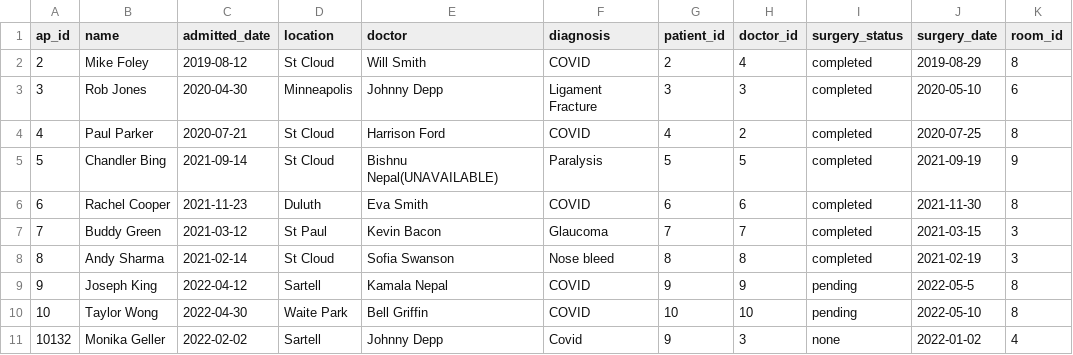
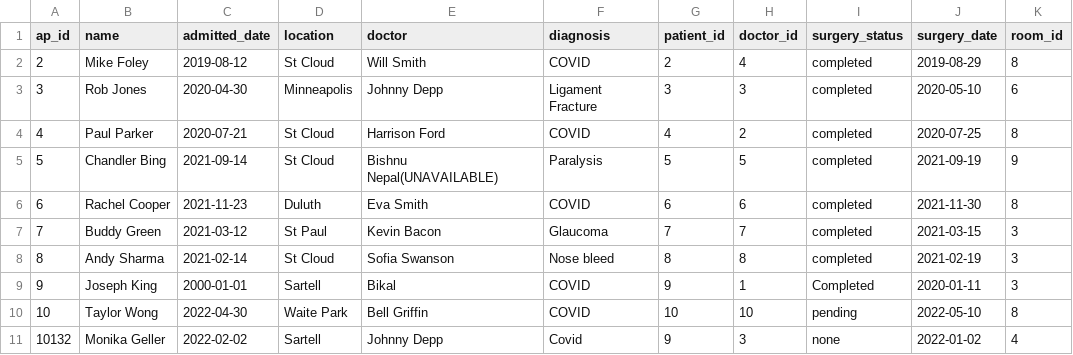
Before and after one commit to sidhu1397/csci610, a CSV file: admitted_patients.csv, drawn as a sheet.

```diff
--- a/admitted_patients.csv
+++ b/admitted_patients.csv
@@ -8,3 +8,3 @@ ap_id,name,admitted_date,location,doctor,diagnosis,patient_id,doctor_id,surgery_
 8,Andy Sharma,2021-02-14,St Cloud,Sofia Swanson,Nose bleed,8,8,completed,2021-02-19,3
-9,Joseph King,2022-04-12,Sartell,Kamala Nepal,COVID,9,9,pending,2022-05-5,8
+9,Joseph King,2000-01-01,Sartell,Bikal,COVID,9,1,Completed,2020-01-11,3
 10,Taylor Wong,2022-04-30,Waite Park,Bell Griffin,COVID,10,10,pending,2022-05-10,8
```
Also changed, not shown: 2 other files.
